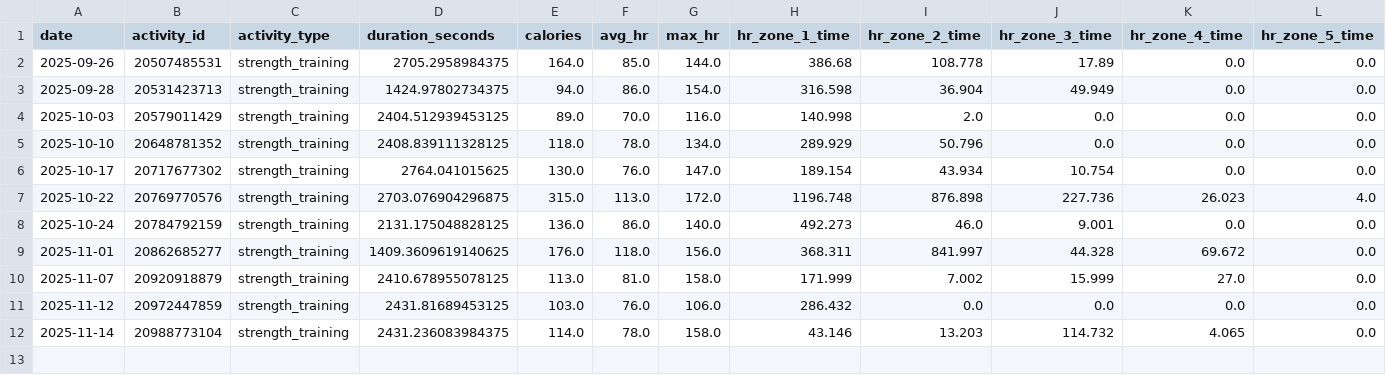
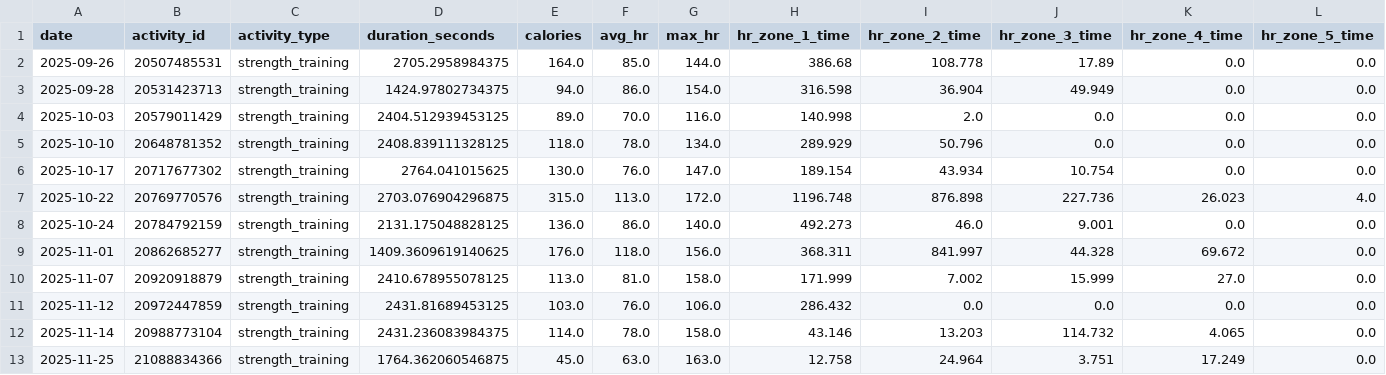
Before and after one commit to sergio-perilla/el_profe, a CSV file: data/activities/strength_activities.csv, drawn as a sheet; only a part is shown; rows hold the shown columns only; the diff names each change by its address in the sheet, - before the commit and + after, or states it on an @@ line.

```diff
--- a/data/activities/strength_activities.csv
+++ b/data/activities/strength_activities.csv
+row 13: 2025-11-25 | 21088834366 | strength_training | 1764.362060546875 | 45.0 | 63.0 | 163.0 | 12.758 | 24.964 | 3.751 | 17.249 | 0.0
```
Also changed, not shown: data/health/daily_metrics.csv, data/metadata/sync_log.csv, 3 other files.
